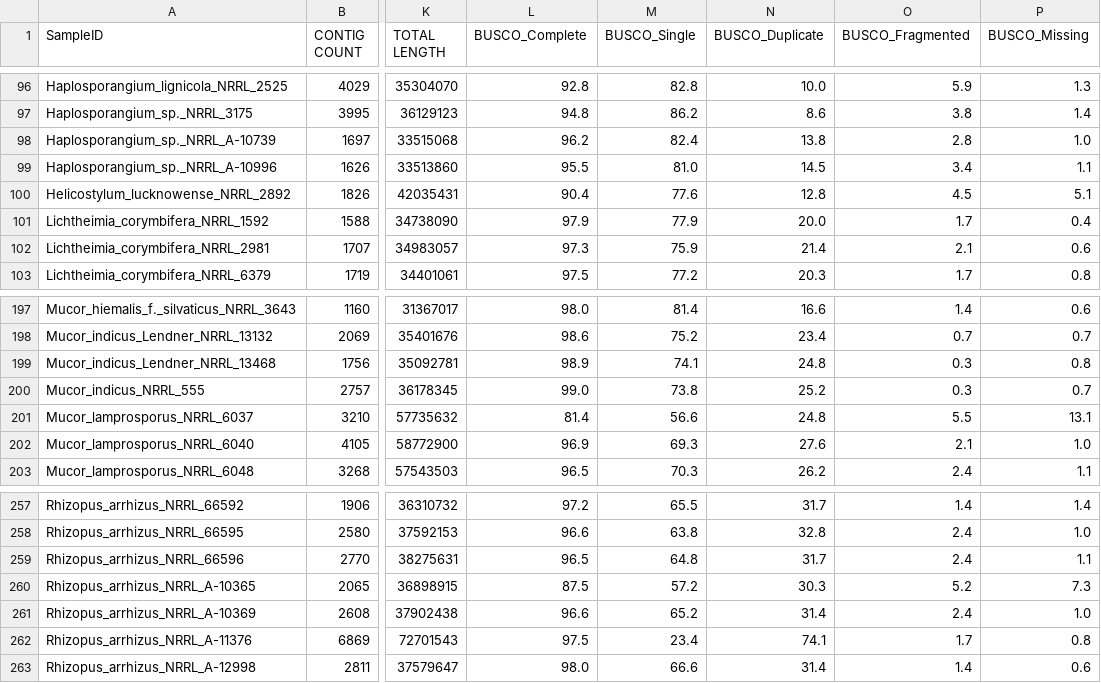
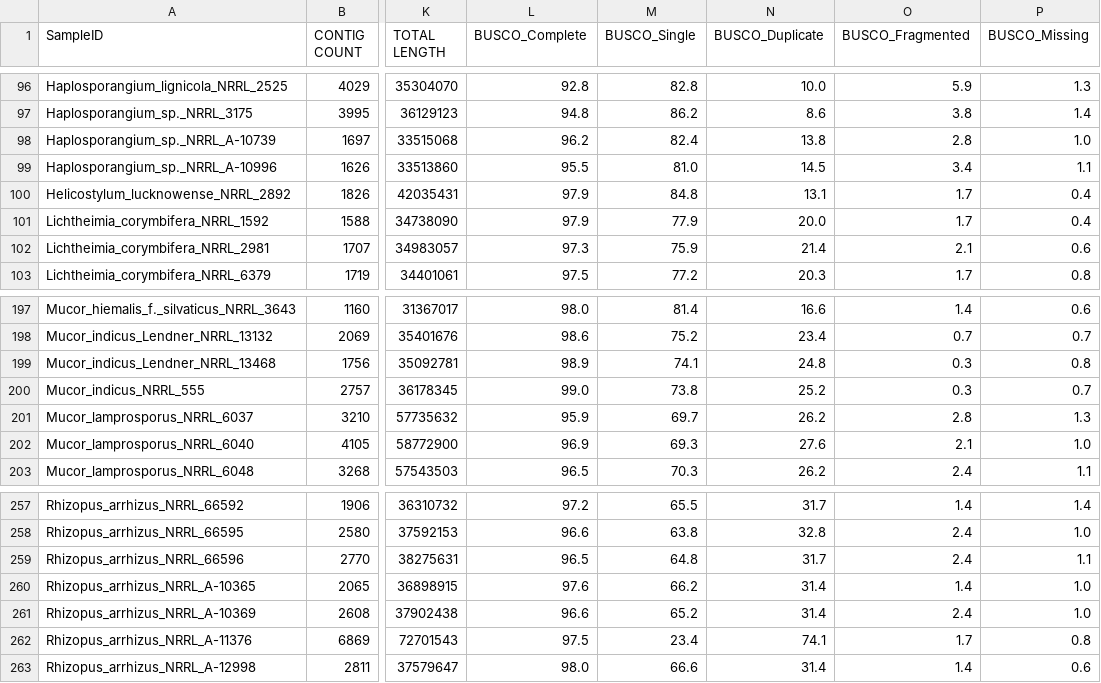
Before and after one commit to zygolife/LCG_Assembly, a TSV file: Assembly/assembly_stats.tsv, drawn as a sheet; only a part is shown, gaps mark what is left out; the diff covers the shown part only; the diff names each change by its address in the sheet, - before the commit and + after, or states it on an @@ line.

Commit message:
final BUSCO

```diff
--- a/Assembly/assembly_stats.tsv
+++ b/Assembly/assembly_stats.tsv
-L100 (BUSCO_Complete): 90.4
+L100 (BUSCO_Complete): 97.9
-M100 (BUSCO_Single): 77.6
+M100 (BUSCO_Single): 84.8
-N100 (BUSCO_Duplicate): 12.8
+N100 (BUSCO_Duplicate): 13.1
-O100 (BUSCO_Fragmented): 4.5
+O100 (BUSCO_Fragmented): 1.7
-P100 (BUSCO_Missing): 5.1
+P100 (BUSCO_Missing): 0.4
-L201 (BUSCO_Complete): 81.4
+L201 (BUSCO_Complete): 95.9
-M201 (BUSCO_Single): 56.6
+M201 (BUSCO_Single): 69.7
-N201 (BUSCO_Duplicate): 24.8
+N201 (BUSCO_Duplicate): 26.2
-O201 (BUSCO_Fragmented): 5.5
+O201 (BUSCO_Fragmented): 2.8
-P201 (BUSCO_Missing): 13.1
+P201 (BUSCO_Missing): 1.3
-L260 (BUSCO_Complete): 87.5
+L260 (BUSCO_Complete): 97.6
-M260 (BUSCO_Single): 57.2
+M260 (BUSCO_Single): 66.2
-N260 (BUSCO_Duplicate): 30.3
+N260 (BUSCO_Duplicate): 31.4
-O260 (BUSCO_Fragmented): 5.2
+O260 (BUSCO_Fragmented): 1.4
-P260 (BUSCO_Missing): 7.3
+P260 (BUSCO_Missing): 1.0
```
Also changed, not shown: 33 edited cells elsewhere in this file.
